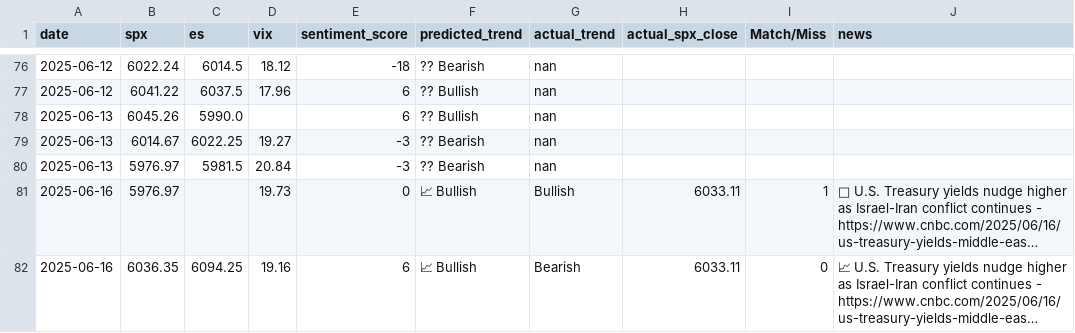
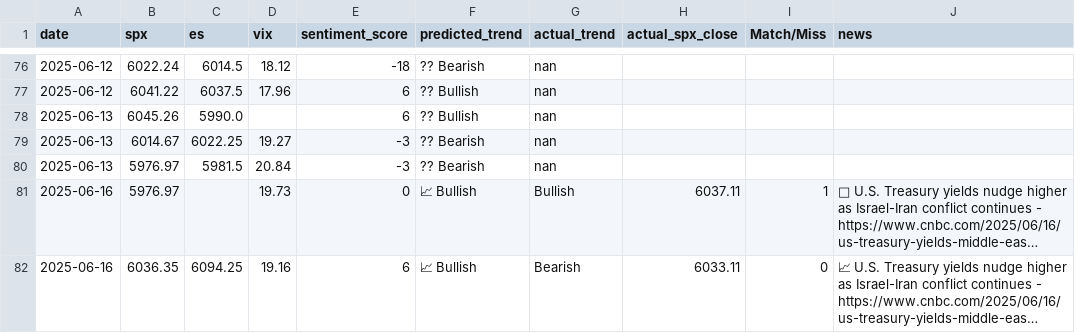
Before and after one commit to PadhmaCebolu/market-alert-bot-test, a CSV file: market_predictions.csv, drawn as a sheet; only a part is shown, gaps mark what is left out; long unchanged cells end in …; the diff names each change by its address in the sheet, - before the commit and + after, or states it on an @@ line.

Commit message:
Update market_predictions.csv

```diff
--- a/market_predictions.csv
+++ b/market_predictions.csv
-H81 (actual_spx_close): 6033.11
+H81 (actual_spx_close): 6037.11
```
